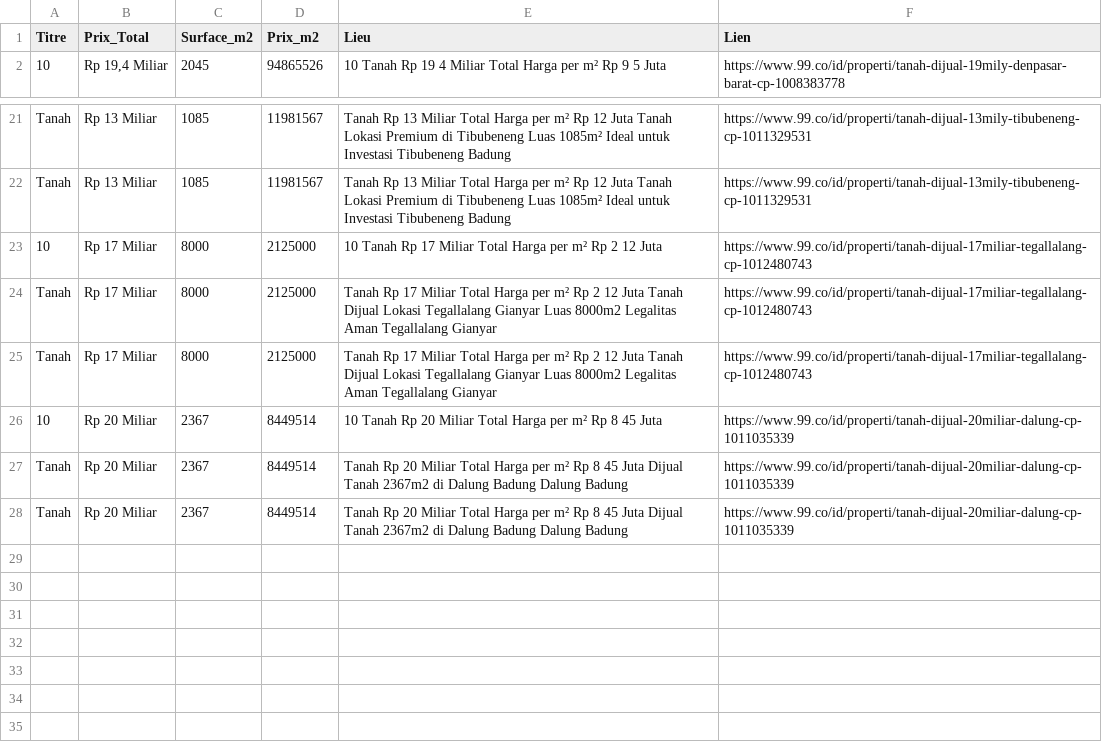
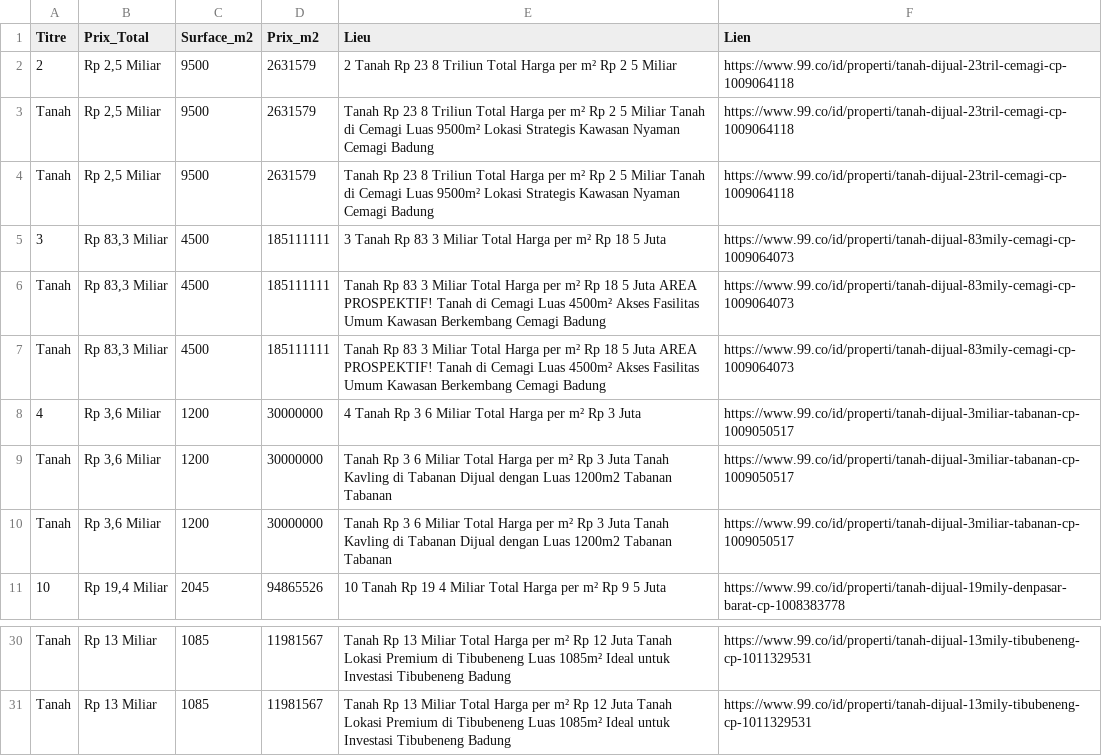
Before and after one commit to pedro432143219-prog/99co-scraper, a CSV file: resultats.csv, drawn as a sheet; only a part is shown, gaps mark what is left out.

```diff
--- a/resultats.csv
+++ b/resultats.csv
@@ -1,2 +1,11 @@
 Titre,Prix_Total,Surface_m2,Prix_m2,Lieu,Lien
+2,"Rp 2,5 Miliar",9500,2631579,2  Tanah Rp 23 8 Triliun Total Harga per m² Rp 2 5 Miliar,https://www.99.co/id/properti/tanah-dijual-23tril-cemagi-cp-1009064118
+Tanah,"Rp 2,5 Miliar",9500,2631579,Tanah Rp 23 8 Triliun Total Harga per m² Rp 2 5 Miliar Tanah di Cemagi  Luas 9500m²  Lokasi Strategis  Kawasan Nyaman Cemagi  Badung,https://www.99.co/id/properti/tanah-dijual-23tril-cemagi-cp-1009064118
+Tanah,"Rp 2,5 Miliar",9500,2631579,Tanah Rp 23 8 Triliun Total Harga per m² Rp 2 5 Miliar Tanah di Cemagi  Luas 9500m²  Lokasi Strategis  Kawasan Nyaman Cemagi  Badung,https://www.99.co/id/properti/tanah-dijual-23tril-cemagi-cp-1009064118
+3,"Rp 83,3 Miliar",4500,185111111,3  Tanah Rp 83 3 Miliar Total Harga per m² Rp 18 5 Juta,https://www.99.co/id/properti/tanah-dijual-83mily-cemagi-cp-1009064073
+Tanah,"Rp 83,3 Miliar",4500,185111111,Tanah Rp 83 3 Miliar Total Harga per m² Rp 18 5 Juta AREA PROSPEKTIF! Tanah di Cemagi  Luas 4500m²  Akses Fasilitas Umum  Kawasan Berkembang Cemagi  Badung,https://www.99.co/id/properti/tanah-dijual-83mily-cemagi-cp-1009064073
+Tanah,"Rp 83,3 Miliar",4500,185111111,Tanah Rp 83 3 Miliar Total Harga per m² Rp 18 5 Juta AREA PROSPEKTIF! Tanah di Cemagi  Luas 4500m²  Akses Fasilitas Umum  Kawasan Berkembang Cemagi  Badung,https://www.99.co/id/properti/tanah-dijual-83mily-cemagi-cp-1009064073
+4,"Rp 3,6 Miliar",1200,30000000,4  Tanah Rp 3 6 Miliar Total Harga per m² Rp 3 Juta,https://www.99.co/id/properti/tanah-dijual-3miliar-tabanan-cp-1009050517
+Tanah,"Rp 3,6 Miliar",1200,30000000,Tanah Rp 3 6 Miliar Total Harga per m² Rp 3 Juta Tanah Kavling di Tabanan Dijual dengan Luas 1200m2 Tabanan  Tabanan,https://www.99.co/id/properti/tanah-dijual-3miliar-tabanan-cp-1009050517
+Tanah,"Rp 3,6 Miliar",1200,30000000,Tanah Rp 3 6 Miliar Total Harga per m² Rp 3 Juta Tanah Kavling di Tabanan Dijual dengan Luas 1200m2 Tabanan  Tabanan,https://www.99.co/id/properti/tanah-dijual-3miliar-tabanan-cp-1009050517
 10,"Rp 19,4 Miliar",2045,94865526,10  Tanah Rp 19 4 Miliar Total Harga per m² Rp 9 5 Juta,https://www.99.co/id/properti/tanah-dijual-19mily-denpasar-barat-cp-1008383778
@@ -22,7 +31 @@ Tanah,Rp 13 Miliar,1085,11981567,Tanah Rp 13 Miliar Total Harga per m² Rp 12 Ju
 Tanah,Rp 13 Miliar,1085,11981567,Tanah Rp 13 Miliar Total Harga per m² Rp 12 Juta Tanah Lokasi Premium di Tibubeneng  Luas 1085m²  Ideal untuk Investasi Tibubeneng  Badung,https://www.99.co/id/properti/tanah-dijual-13mily-tibubeneng-cp-1011329531
-10,Rp 17 Miliar,8000,2125000,10  Tanah Rp 17 Miliar Total Harga per m² Rp 2 12 Juta,https://www.99.co/id/properti/tanah-dijual-17miliar-tegallalang-cp-1012480743
-Tanah,Rp 17 Miliar,8000,2125000,Tanah Rp 17 Miliar Total Harga per m² Rp 2 12 Juta Tanah Dijual Lokasi Tegallalang  Gianyar Luas 8000m2 Legalitas Aman Tegallalang  Gianyar,https://www.99.co/id/properti/tanah-dijual-17miliar-tegallalang-cp-1012480743
-Tanah,Rp 17 Miliar,8000,2125000,Tanah Rp 17 Miliar Total Harga per m² Rp 2 12 Juta Tanah Dijual Lokasi Tegallalang  Gianyar Luas 8000m2 Legalitas Aman Tegallalang  Gianyar,https://www.99.co/id/properti/tanah-dijual-17miliar-tegallalang-cp-1012480743
-10,Rp 20 Miliar,2367,8449514,10  Tanah Rp 20 Miliar Total Harga per m² Rp 8 45 Juta,https://www.99.co/id/properti/tanah-dijual-20miliar-dalung-cp-1011035339
-Tanah,Rp 20 Miliar,2367,8449514,Tanah Rp 20 Miliar Total Harga per m² Rp 8 45 Juta Dijual Tanah 2367m2 di Dalung  Badung Dalung  Badung,https://www.99.co/id/properti/tanah-dijual-20miliar-dalung-cp-1011035339
-Tanah,Rp 20 Miliar,2367,8449514,Tanah Rp 20 Miliar Total Harga per m² Rp 8 45 Juta Dijual Tanah 2367m2 di Dalung  Badung Dalung  Badung,https://www.99.co/id/properti/tanah-dijual-20miliar-dalung-cp-1011035339
```
